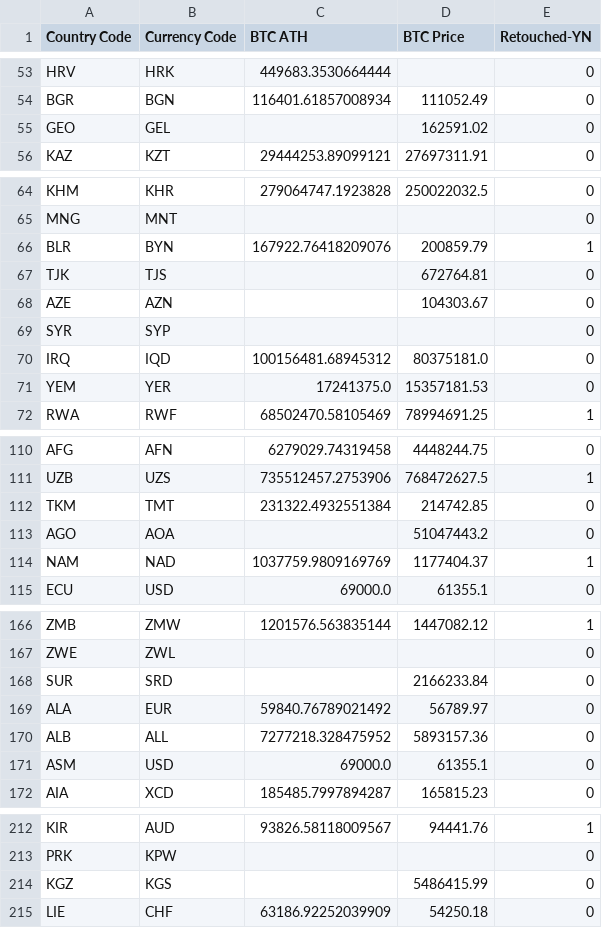
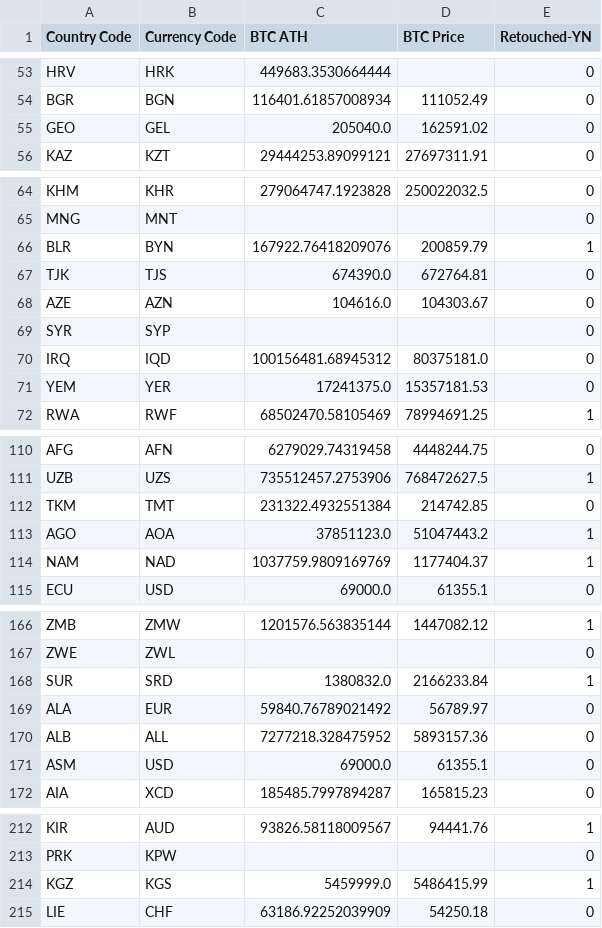
Before and after one commit to sorukumar/ChartingExperiment, a CSV file: btcath/btcprice.csv, drawn as a sheet; only a part is shown, gaps mark what is left out; the diff covers the shown part only.

Commit message:
Add files via upload

```diff
--- a/btcath/btcprice.csv
+++ b/btcath/btcprice.csv
@@ -54,3 +54,3 @@ HRV,HRK,449683.3530664444,,0
 BGR,BGN,116401.61857008934,111052.49,0
-GEO,GEL,,162591.02,0
+GEO,GEL,205040.0,162591.02,0
 KAZ,KZT,29444253.89099121,27697311.91,0
@@ -66,4 +66,4 @@ MNG,MNT,,,0
 BLR,BYN,167922.76418209076,200859.79,1
-TJK,TJS,,672764.81,0
-AZE,AZN,,104303.67,0
+TJK,TJS,674390.0,672764.81,0
+AZE,AZN,104616.0,104303.67,0
 SYR,SYP,,,0
@@ -112,3 +112,3 @@ UZB,UZS,735512457.2753906,768472627.5,1
 TKM,TMT,231322.4932551384,214742.85,0
-AGO,AOA,,51047443.2,0
+AGO,AOA,37851123.0,51047443.2,1
 NAM,NAD,1037759.9809169769,1177404.37,1
@@ -167,3 +167,3 @@ ZMB,ZMW,1201576.563835144,1447082.12,1
 ZWE,ZWL,,,0
-SUR,SRD,,2166233.84,0
+SUR,SRD,1380832.0,2166233.84,1
 ALA,EUR,59840.76789021492,56789.97,0
@@ -213,3 +213,3 @@ KIR,AUD,93826.58118009567,94441.76,1
 PRK,KPW,,,0
-KGZ,KGS,,5486415.99,0
+KGZ,KGS,5459999.0,5486415.99,1
 LIE,CHF,63186.92252039909,54250.18,0
```
Also changed, not shown: 1 edited cell elsewhere in this file.
